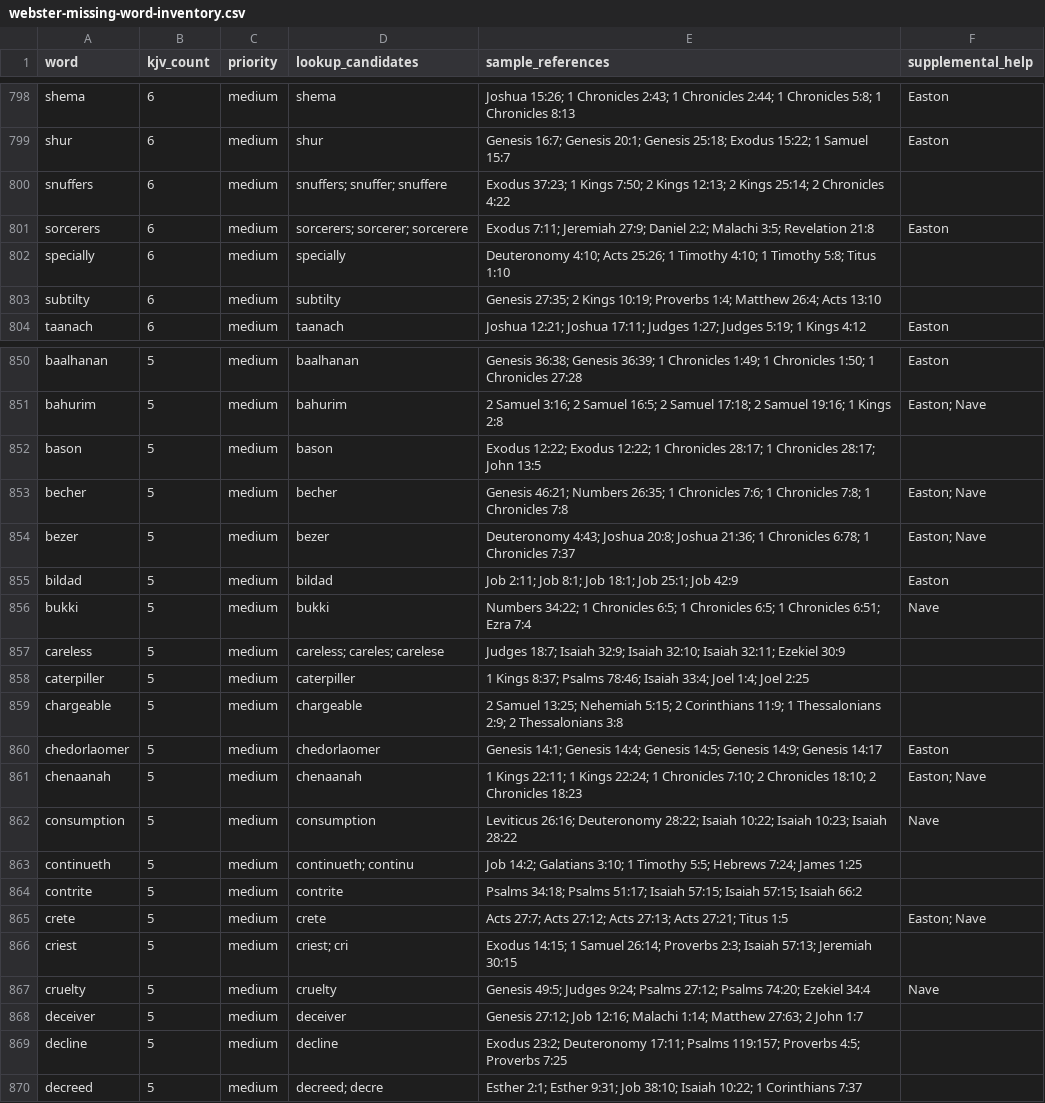
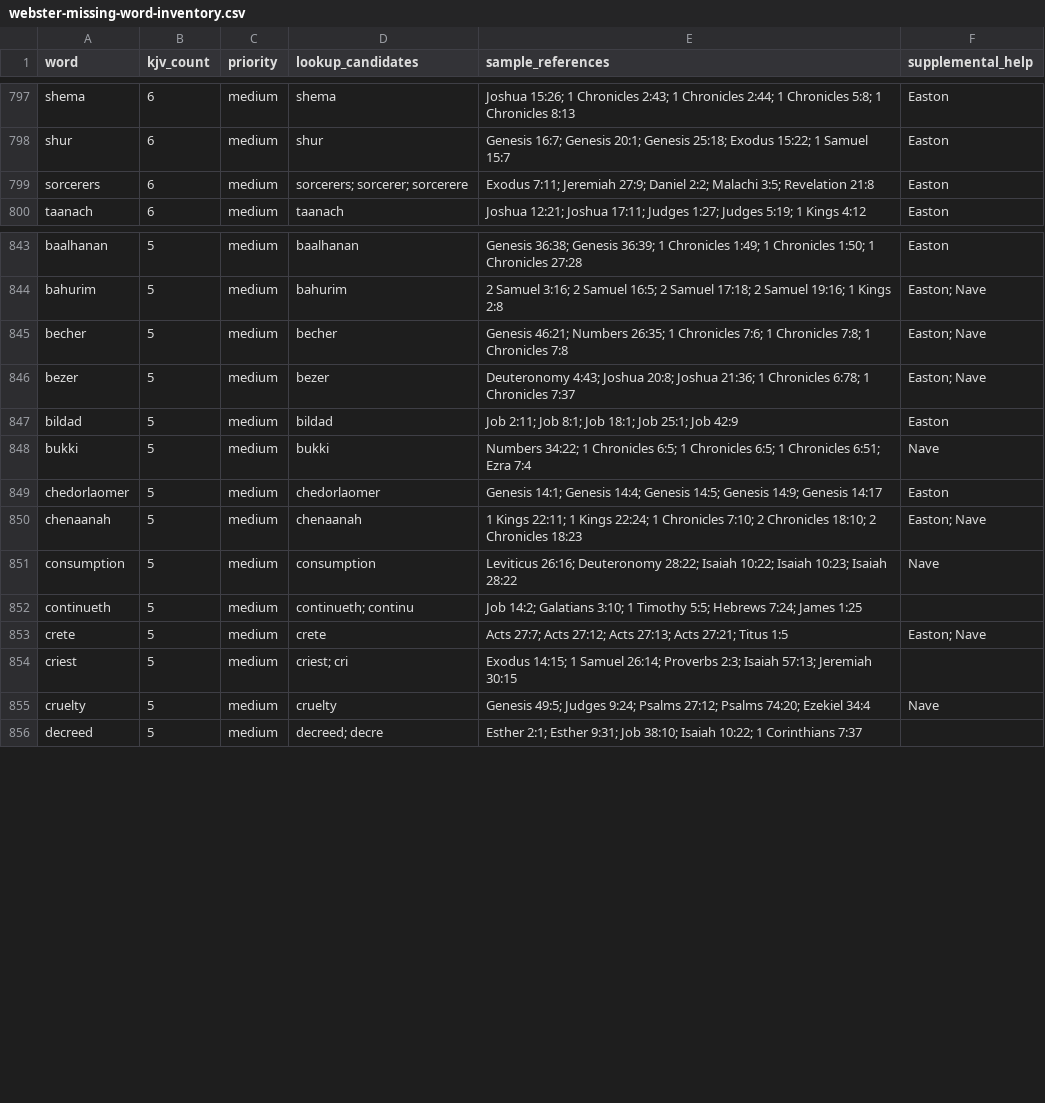
Before and after one commit to scheerfactor/bible-study-app, a CSV file: data/reports/webster-missing-word-inventory.csv, drawn as a sheet; only a part is shown, gaps mark what is left out; the diff covers the shown part only; the diff names each change by its address in the sheet, - before the commit and + after, or states it on an @@ line.

```diff
--- a/data/reports/webster-missing-word-inventory.csv
+++ b/data/reports/webster-missing-word-inventory.csv
-row 800: snuffers | 6 | medium | snuffers; snuffer; snuffere | Exodus 37:23; 1 Kings 7:50; 2 Kings 12:13; 2 Kings 25:14; 2 Chronicles 4:22
-row 802: specially | 6 | medium | specially | Deuteronomy 4:10; Acts 25:26; 1 Timothy 4:10; 1 Timothy 5:8; Titus 1:10
-row 803: subtilty | 6 | medium | subtilty | Genesis 27:35; 2 Kings 10:19; Proverbs 1:4; Matthew 26:4; Acts 13:10
-row 852: bason | 5 | medium | bason | Exodus 12:22; Exodus 12:22; 1 Chronicles 28:17; 1 Chronicles 28:17; John 13:5
-row 857: careless | 5 | medium | careless; careles; carelese | Judges 18:7; Isaiah 32:9; Isaiah 32:10; Isaiah 32:11; Ezekiel 30:9
-row 858: caterpiller | 5 | medium | caterpiller | 1 Kings 8:37; Psalms 78:46; Isaiah 33:4; Joel 1:4; Joel 2:25
-row 859: chargeable | 5 | medium | chargeable | 2 Samuel 13:25; Nehemiah 5:15; 2 Corinthians 11:9; 1 Thessalonians 2:9; 2 Thessalonians 3:8
-row 864: contrite | 5 | medium | contrite | Psalms 34:18; Psalms 51:17; Isaiah 57:15; Isaiah 57:15; Isaiah 66:2
-row 868: deceiver | 5 | medium | deceiver | Genesis 27:12; Job 12:16; Malachi 1:14; Matthew 27:63; 2 John 1:7
-row 869: decline | 5 | medium | decline | Exodus 23:2; Deuteronomy 17:11; Psalms 119:157; Proverbs 4:5; Proverbs 7:25
```
Also changed, not shown: 24 removed rows elsewhere in this file, 12 other files.
